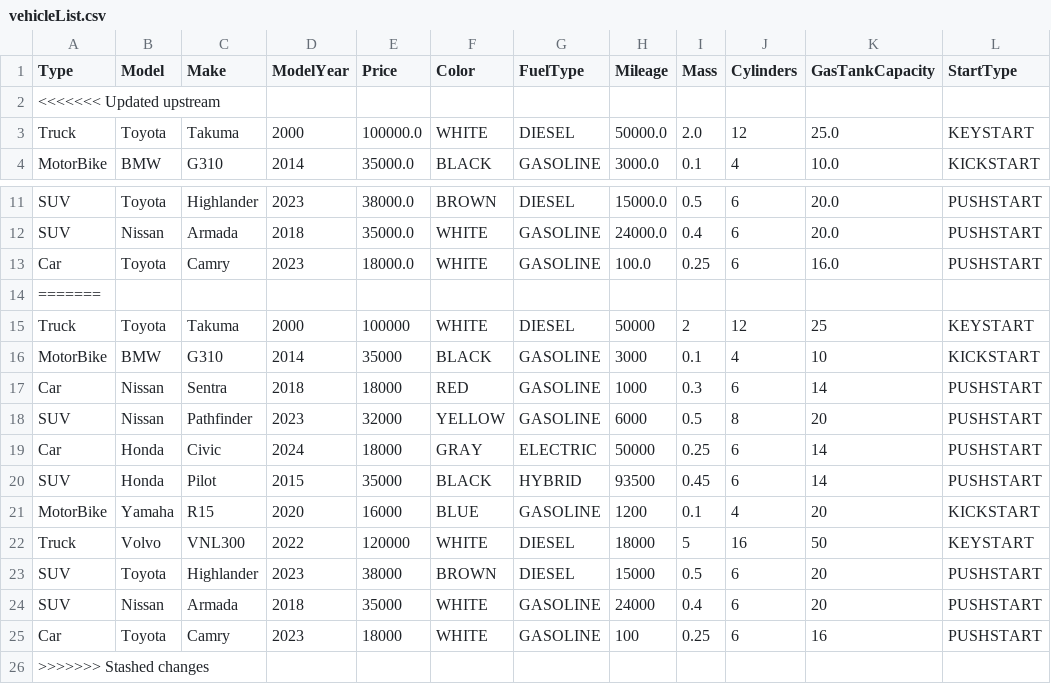
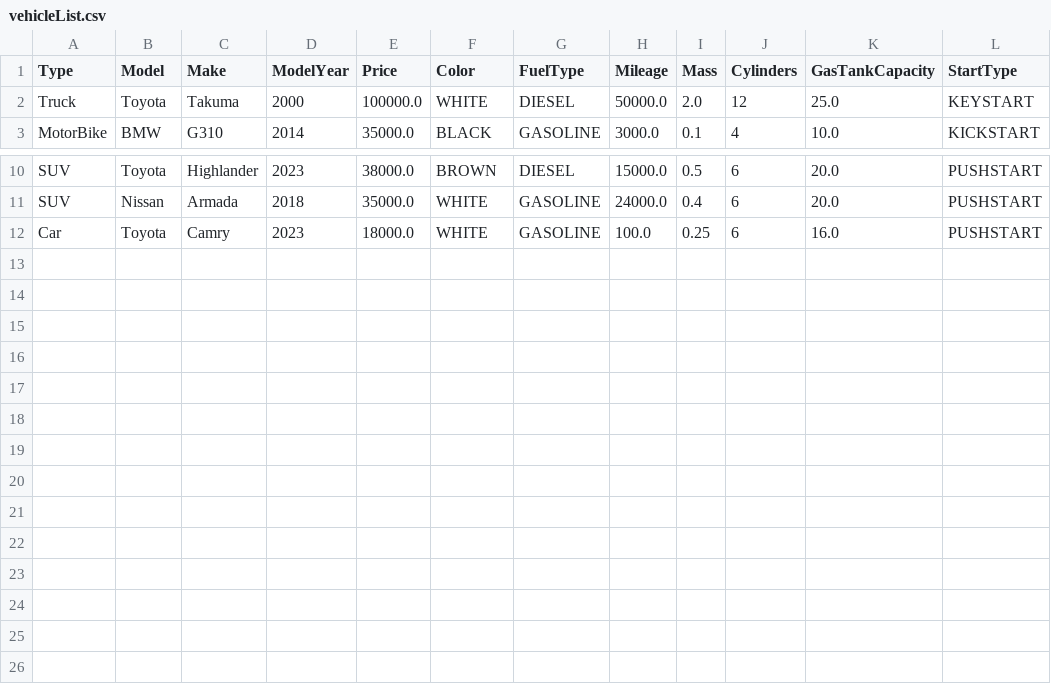
Before and after one commit to aditya-ramki04/A-CS3330-Hw4, a CSV file: files/vehicleList.csv, drawn as a sheet; only a part is shown, gaps mark what is left out; the diff names each change by its address in the sheet, - before the commit and + after, or states it on an @@ line.

Commit message:
fixed displayVehicleInformation & fixed error in csv file from prev commit

```diff
--- a/files/vehicleList.csv
+++ b/files/vehicleList.csv
-row 2: <<<<<<< Updated upstream
-row 14: =======
-row 15: Truck | Toyota | Takuma | 2000 | 100000 | WHITE | DIESEL | 50000 | 2 | 12 | 25 | KEYSTART
-row 16: MotorBike | BMW | G310 | 2014 | 35000 | BLACK | GASOLINE | 3000 | 0.1 | 4 | 10 | KICKSTART
-row 17: Car | Nissan | Sentra | 2018 | 18000 | RED | GASOLINE | 1000 | 0.3 | 6 | 14 | PUSHSTART
-row 18: SUV | Nissan | Pathfinder | 2023 | 32000 | YELLOW | GASOLINE | 6000 | 0.5 | 8 | 20 | PUSHSTART
-row 19: Car | Honda | Civic | 2024 | 18000 | GRAY | ELECTRIC | 50000 | 0.25 | 6 | 14 | PUSHSTART
-row 20: SUV | Honda | Pilot | 2015 | 35000 | BLACK | HYBRID | 93500 | 0.45 | 6 | 14 | PUSHSTART
-row 21: MotorBike | Yamaha | R15 | 2020 | 16000 | BLUE | GASOLINE | 1200 | 0.1 | 4 | 20 | KICKSTART
-row 22: Truck | Volvo | VNL300 | 2022 | 120000 | WHITE | DIESEL | 18000 | 5 | 16 | 50 | KEYSTART
-row 23: SUV | Toyota | Highlander | 2023 | 38000 | BROWN | DIESEL | 15000 | 0.5 | 6 | 20 | PUSHSTART
-row 24: SUV | Nissan | Armada | 2018 | 35000 | WHITE | GASOLINE | 24000 | 0.4 | 6 | 20 | PUSHSTART
-row 25: Car | Toyota | Camry | 2023 | 18000 | WHITE | GASOLINE | 100 | 0.25 | 6 | 16 | PUSHSTART
-row 26: >>>>>>> Stashed changes
```
Also changed, not shown: 1 other file.
